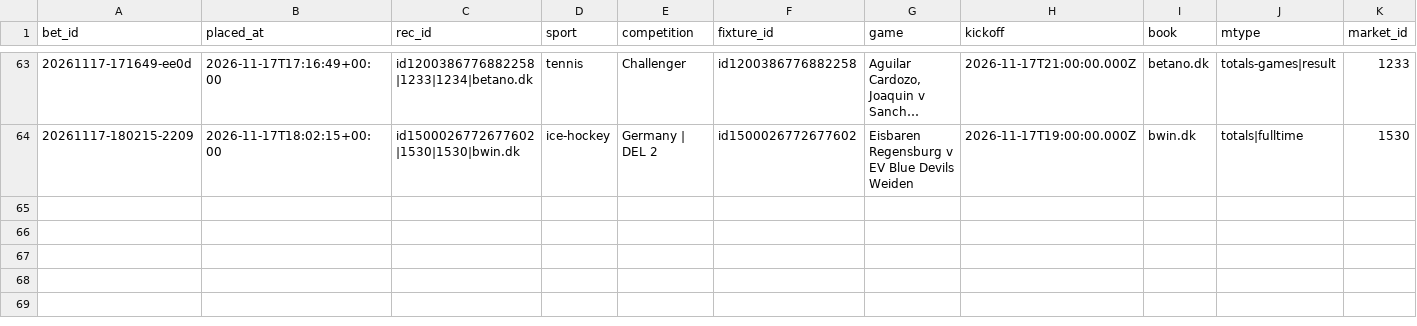
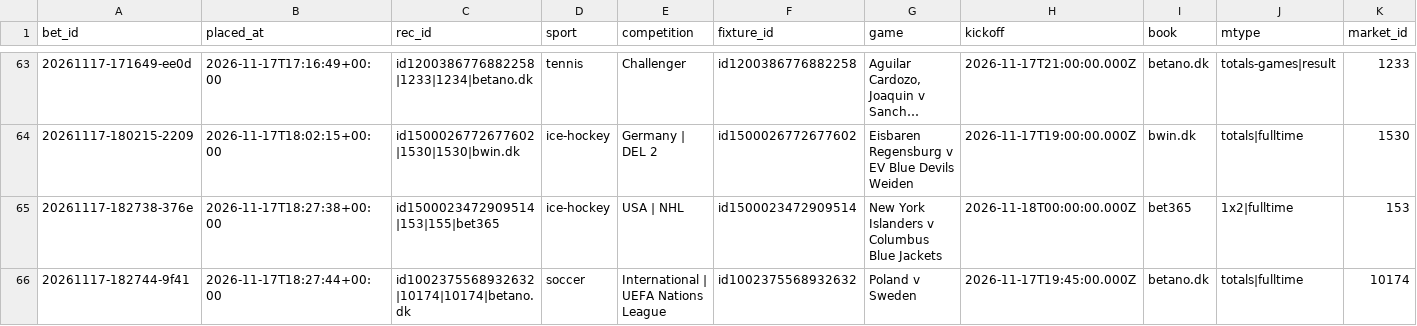
Before and after one commit to lukkeodds/livetest-log, a CSV file: data/bets.csv, drawn as a sheet; only a part is shown, gaps mark what is left out; long unchanged cells end in …; rows hold the shown columns only; the diff names each change by its address in the sheet, - before the commit and + after, or states it on an @@ line.

```diff
--- a/data/bets.csv
+++ b/data/bets.csv
+row 65: 20261117-182738-376e | 2026-11-17T18:27:38+00:00 | id1500023472909514|153|155|bet365 | ice-hockey | USA | NHL | id1500023472909514 | New York Islanders v Columbus Blue Jackets | 2026-11-18T00:00:00.000Z | bet365 | 1x2|fulltime | 153
+row 66: 20261117-182744-9f41 | 2026-11-17T18:27:44+00:00 | id1002375568932632|10174|10174|betano.dk | soccer | International | UEFA Nations League | id1002375568932632 | Poland v Sweden | 2026-11-17T19:45:00.000Z | betano.dk | totals|fulltime | 10174
```
Also changed, not shown: data/skips.csv, 2 other files.
